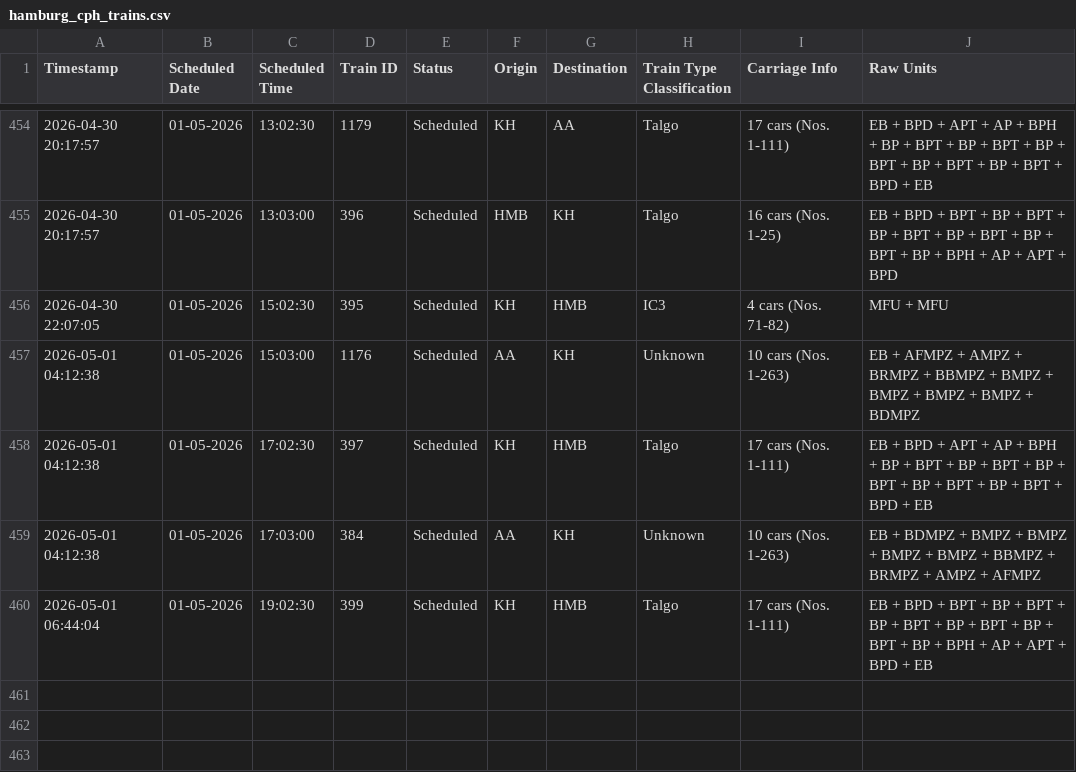
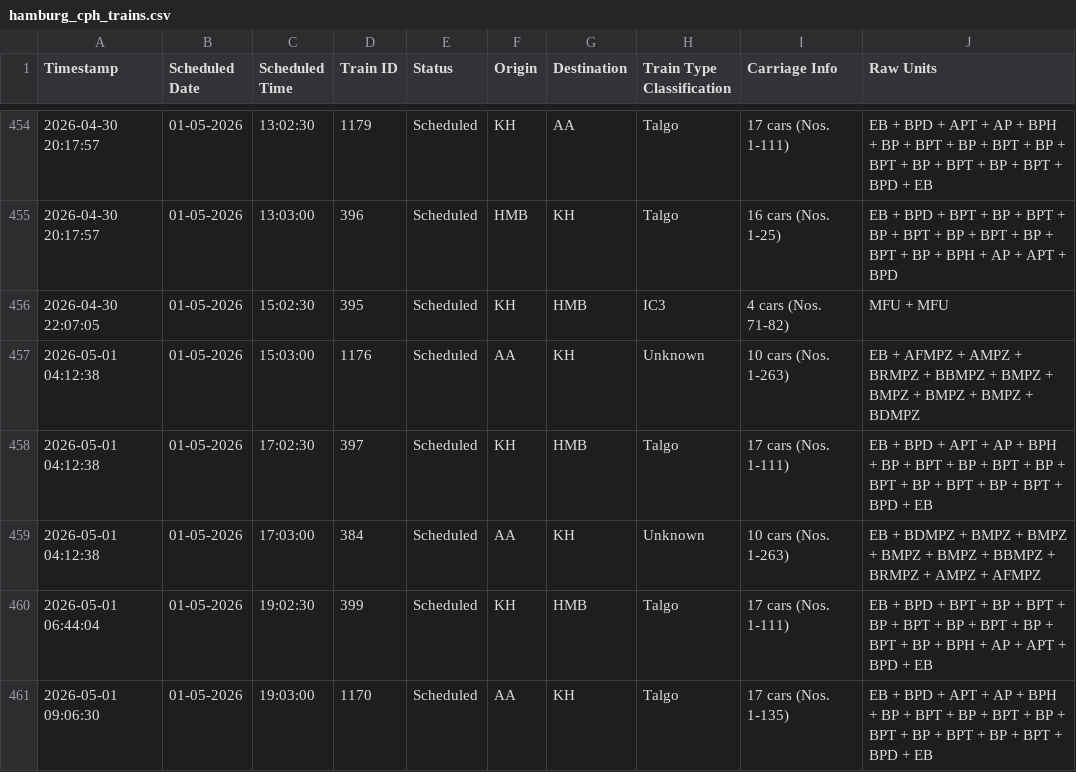
Before and after one commit to lucasvduin/talgo-tracker, a CSV file: hamburg_cph_trains.csv, drawn as a sheet; only a part is shown, gaps mark what is left out.

```diff
--- a/hamburg_cph_trains.csv
+++ b/hamburg_cph_trains.csv
@@ -460 +460,2 @@
 2026-05-01 06:44:04;01-05-2026;19:02:30;399;Scheduled;KH;HMB;Talgo;17 cars (Nos. 1-111);EB + BPD + BPT + BP + BPT + BP + BPT + BP + BPT + BP + BPT + BP + BPH + AP + APT + BPD + EB
+2026-05-01 09:06:30;01-05-2026;19:03:00;1170;Scheduled;AA;KH;Talgo;17 cars (Nos. 1-135);EB + BPD + APT + AP + BPH + BP + BPT + BP + BPT + BP + BPT + BP + BPT + BP + BPT + BPD + EB
```
Also changed, not shown: 1 other file.
